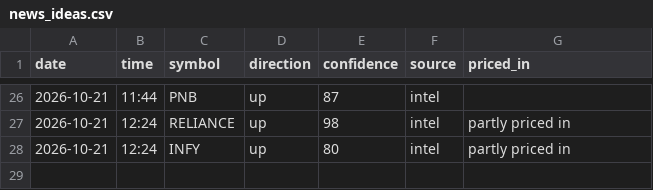
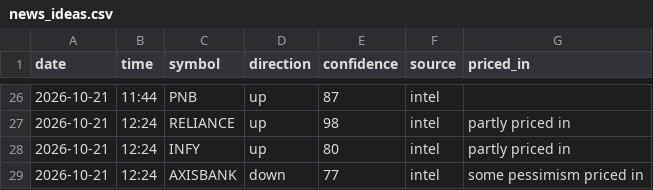
Before and after one commit to vishnupadma007-oss/Stock-market-scanner-of-India, a CSV file: journal/news_ideas.csv, drawn as a sheet; only a part is shown, gaps mark what is left out; the diff names each change by its address in the sheet, - before the commit and + after, or states it on an @@ line.

```diff
--- a/journal/news_ideas.csv
+++ b/journal/news_ideas.csv
+row 29: 2026-10-21 | 12:24 | AXISBANK | down | 77 | intel | some pessimism priced in
```
